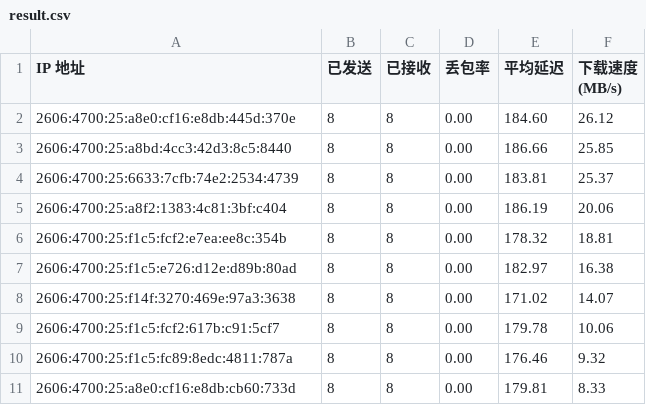
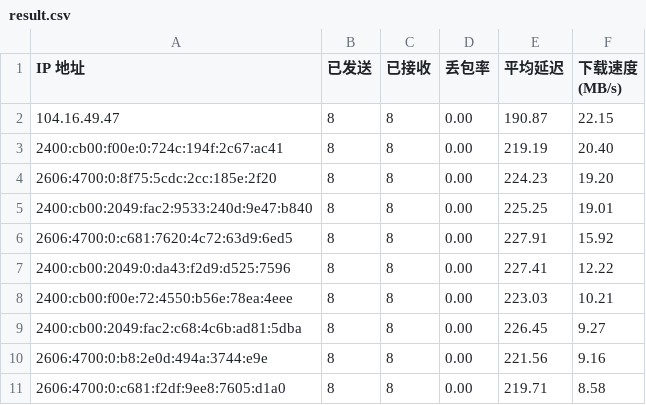
Before and after one commit to PixxelSong/CFIP, a CSV file: result.csv, drawn as a sheet.

```diff
--- a/result.csv
+++ b/result.csv
@@ -1,11 +1,11 @@
 IP 地址,已发送,已接收,丢包率,平均延迟,下载速度 (MB/s)
-2606:4700:25:a8e0:cf16:e8db:445d:370e,8,8,0.00,184.60,26.12
-2606:4700:25:a8bd:4cc3:42d3:8c5:8440,8,8,0.00,186.66,25.85
-2606:4700:25:6633:7cfb:74e2:2534:4739,8,8,0.00,183.81,25.37
-2606:4700:25:a8f2:1383:4c81:3bf:c404,8,8,0.00,186.19,20.06
-2606:4700:25:f1c5:fcf2:e7ea:ee8c:354b,8,8,0.00,178.32,18.81
-2606:4700:25:f1c5:e726:d12e:d89b:80ad,8,8,0.00,182.97,16.38
-2606:4700:25:f14f:3270:469e:97a3:3638,8,8,0.00,171.02,14.07
-2606:4700:25:f1c5:fcf2:617b:c91:5cf7,8,8,0.00,179.78,10.06
-2606:4700:25:f1c5:fc89:8edc:4811:787a,8,8,0.00,176.46,9.32
-2606:4700:25:a8e0:cf16:e8db:cb60:733d,8,8,0.00,179.81,8.33
+104.16.49.47,8,8,0.00,190.87,22.15
+2400:cb00:f00e:0:724c:194f:2c67:ac41,8,8,0.00,219.19,20.40
+2606:4700:0:8f75:5cdc:2cc:185e:2f20,8,8,0.00,224.23,19.20
+2400:cb00:2049:fac2:9533:240d:9e47:b840,8,8,0.00,225.25,19.01
+2606:4700:0:c681:7620:4c72:63d9:6ed5,8,8,0.00,227.91,15.92
+2400:cb00:2049:0:da43:f2d9:d525:7596,8,8,0.00,227.41,12.22
+2400:cb00:f00e:72:4550:b56e:78ea:4eee,8,8,0.00,223.03,10.21
+2400:cb00:2049:fac2:c68:4c6b:ad81:5dba,8,8,0.00,226.45,9.27
+2606:4700:0:b8:2e0d:494a:3744:e9e,8,8,0.00,221.56,9.16
+2606:4700:0:c681:f2df:9ee8:7605:d1a0,8,8,0.00,219.71,8.58
```
Also changed, not shown: iptest.csv, 1 other file.
